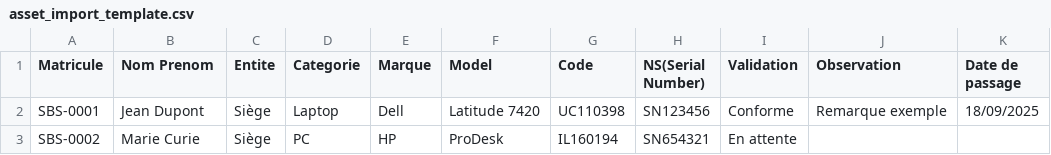
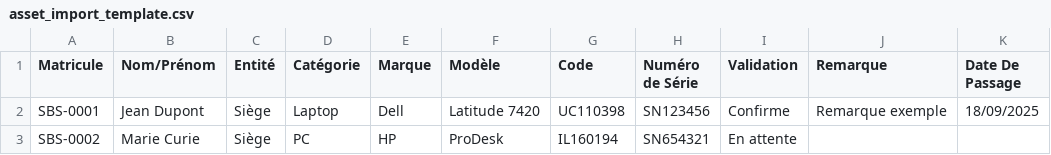
Before and after one commit to achk33/OptiTrack, a CSV file: frontend/public/asset_import_template.csv, drawn as a sheet.

Commit message:
refactor: change 'conforme/conformes' to 'confirme/confirmes' throughout platform and fix import issues - Updated terminology from 'conforme' to 'confirme' across all backend and frontend files - Fixed import mapping to recognize 'Nom/Prénom' and 'Numéro de Série' headers - Added auto-refresh on window focus for assets list - Added 'View Assets' button after successful import - Excluded system fields (createdAt, updatedAt, deletedAt) from imports - Updated CSV templates with new terminology

```diff
--- a/frontend/public/asset_import_template.csv
+++ b/frontend/public/asset_import_template.csv
@@ -1,3 +1,3 @@
-Matricule,Nom Prenom,Entite,Categorie,Marque,Model,Code,NS(Serial Number),Validation,Observation,Date de passage
-SBS-0001,Jean Dupont,Siège,Laptop,Dell,Latitude 7420,UC110398,SN123456,Conforme,Remarque exemple,18/09/2025
+Matricule,Nom/Prénom,Entité,Catégorie,Marque,Modèle,Code,Numéro de Série,Validation,Remarque,Date De Passage
+SBS-0001,Jean Dupont,Siège,Laptop,Dell,Latitude 7420,UC110398,SN123456,Confirme,Remarque exemple,18/09/2025
 SBS-0002,Marie Curie,Siège,PC,HP,ProDesk,IL160194,SN654321,En attente,,
```
Also changed, not shown: samples/asset_import_template.csv, 16 other files.
